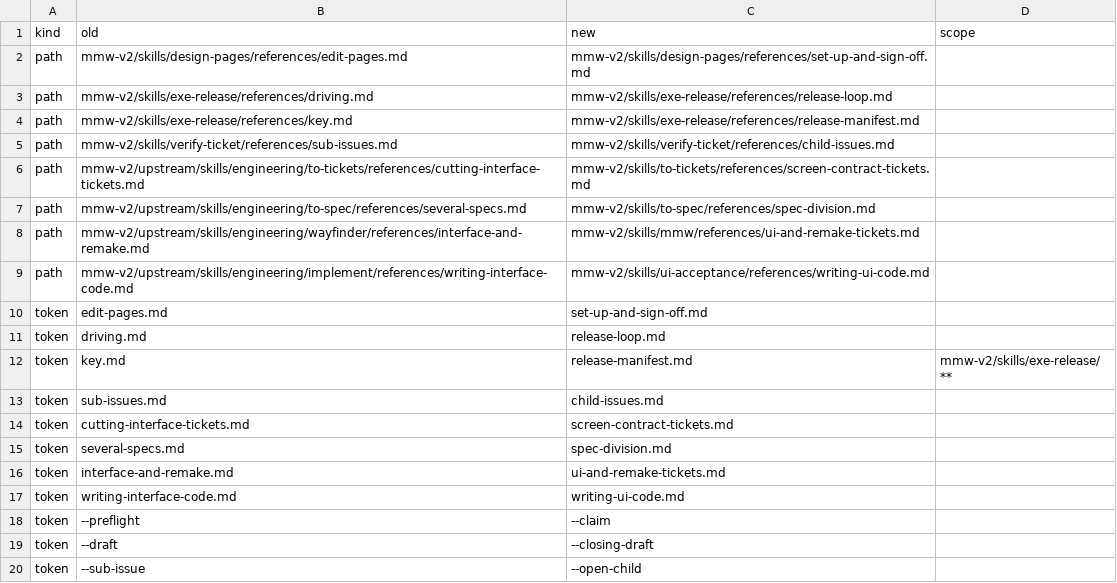
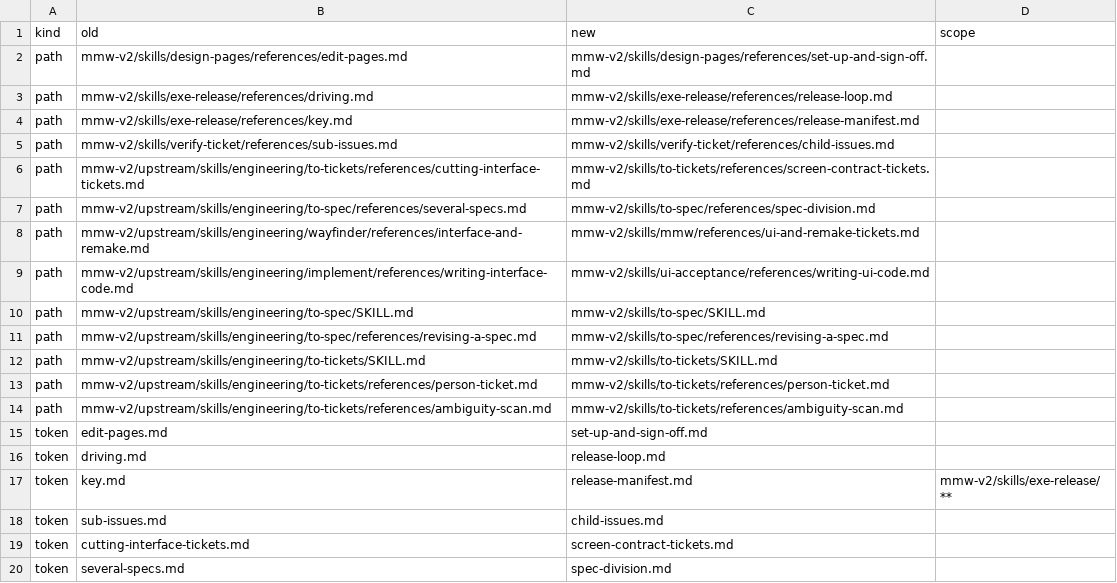
Before and after one commit to chancheuklap/multi-model-workflow, a TSV file: docs/specs/mmw-layering/renames.tsv, drawn as a sheet; only a part is shown; the shorter side is filled out with more unchanged rows; the diff names each change by its address in the sheet, - before the commit and + after, or states it on an @@ line.

Commit message:
feat(#686): fork to-spec and to-tickets into MMW-owned skills
The upstream directories return to squash 5b1a4c51 and are no longer installed. The forks keep the capability text, drop the next-step and return routes, and add the three rules from #645 and #647.

```diff
--- a/docs/specs/mmw-layering/renames.tsv
+++ b/docs/specs/mmw-layering/renames.tsv
+row 10: path | mmw-v2/upstream/skills/engineering/to-spec/SKILL.md | mmw-v2/skills/to-spec/SKILL.md
+row 11: path | mmw-v2/upstream/skills/engineering/to-spec/references/revising-a-spec.md | mmw-v2/skills/to-spec/references/revising-a-spec.md
+row 12: path | mmw-v2/upstream/skills/engineering/to-tickets/SKILL.md | mmw-v2/skills/to-tickets/SKILL.md
+row 13: path | mmw-v2/upstream/skills/engineering/to-tickets/references/person-ticket.md | mmw-v2/skills/to-tickets/references/person-ticket.md
+row 14: path | mmw-v2/upstream/skills/engineering/to-tickets/references/ambiguity-scan.md | mmw-v2/skills/to-tickets/references/ambiguity-scan.md
```
Also changed, not shown: 17 other files.
